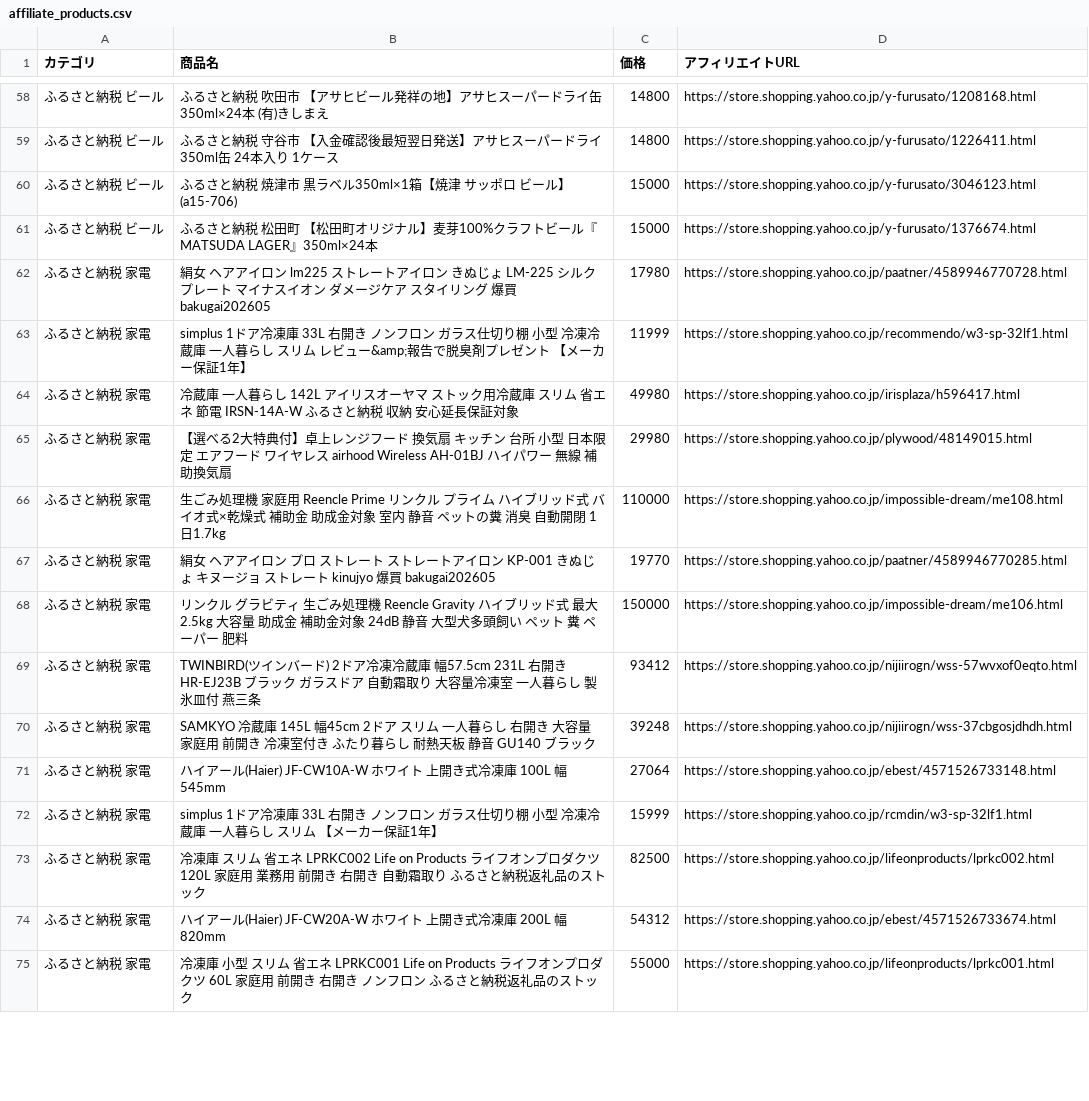
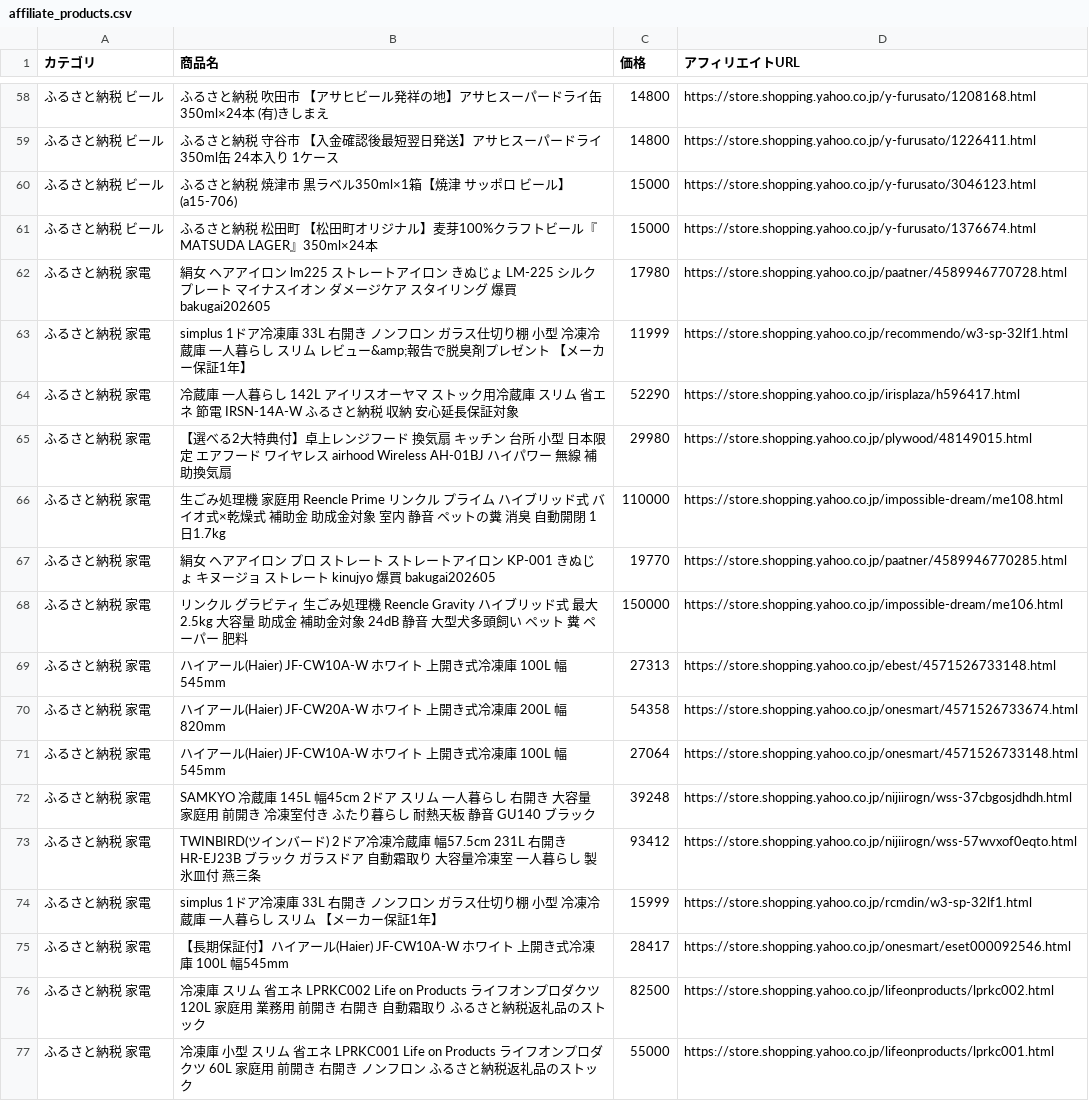
Before and after one commit to nrh44702-cell/yahoo-furusato, a CSV file: affiliate_products.csv, drawn as a sheet; only a part is shown, gaps mark what is left out; the diff covers the shown part only.

```diff
--- a/affiliate_products.csv
+++ b/affiliate_products.csv
@@ -63,3 +63,3 @@
 ふるさと納税 家電,simplus 1ドア冷凍庫 33L 右開き ノンフロン ガラス仕切り棚 小型 冷凍冷蔵庫 一人暮らし スリム レビュー&amp;報告で脱臭剤プレゼント 【メーカー保証1年】,11999,https://store.shopping.yahoo.co.jp/recommendo/w3-sp-32lf1.html
-ふるさと納税 家電,冷蔵庫 一人暮らし 142L アイリスオーヤマ ストック用冷蔵庫 スリム 省エネ 節電 IRSN-14A-W ふるさと納税 収納 安心延長保証対象,49980,https://store.shopping.yahoo.co.jp/irisplaza/h596417.html
+ふるさと納税 家電,冷蔵庫 一人暮らし 142L アイリスオーヤマ ストック用冷蔵庫 スリム 省エネ 節電 IRSN-14A-W ふるさと納税 収納 安心延長保証対象,52290,https://store.shopping.yahoo.co.jp/irisplaza/h596417.html
 ふるさと納税 家電,【選べる2大特典付】卓上レンジフード 換気扇 キッチン 台所 小型 日本限定 エアフード ワイヤレス airhood Wireless AH-01BJ ハイパワー 無線 補助換気扇,29980,https://store.shopping.yahoo.co.jp/plywood/48149015.html
@@ -68,8 +68,10 @@
 ふるさと納税 家電,リンクル グラビティ 生ごみ処理機 Reencle Gravity ハイブリッド式 最大2.5kg 大容量 助成金 補助金対象 24dB 静音 大型犬多頭飼い ペット 糞 ペーパー 肥料,150000,https://store.shopping.yahoo.co.jp/impossible-dream/me106.html
+ふるさと納税 家電,ハイアール(Haier) JF-CW10A-W ホワイト 上開き式冷凍庫 100L 幅545mm,27313,https://store.shopping.yahoo.co.jp/ebest/4571526733148.html
+ふるさと納税 家電,ハイアール(Haier) JF-CW20A-W ホワイト 上開き式冷凍庫 200L 幅820mm,54358,https://store.shopping.yahoo.co.jp/onesmart/4571526733674.html
+ふるさと納税 家電,ハイアール(Haier) JF-CW10A-W ホワイト 上開き式冷凍庫 100L 幅545mm,27064,https://store.shopping.yahoo.co.jp/onesmart/4571526733148.html
+ふるさと納税 家電,SAMKYO 冷蔵庫 145L 幅45cm 2ドア スリム 一人暮らし 右開き 大容量 家庭用 前開き 冷凍室付き ふたり暮らし 耐熱天板 静音 GU140 ブラック,39248,https://store.shopping.yahoo.co.jp/nijiirogn/wss-37cbgosjdhdh.html
 ふるさと納税 家電,TWINBIRD(ツインバード) 2ドア冷凍冷蔵庫 幅57.5cm 231L 右開き HR-EJ23B ブラック ガラスドア 自動霜取り 大容量冷凍室 一人暮らし 製氷皿付 燕三条,93412,https://store.shopping.yahoo.co.jp/nijiirogn/wss-57wvxof0eqto.html
-ふるさと納税 家電,SAMKYO 冷蔵庫 145L 幅45cm 2ドア スリム 一人暮らし 右開き 大容量 家庭用 前開き 冷凍室付き ふたり暮らし 耐熱天板 静音 GU140 ブラック,39248,https://store.shopping.yahoo.co.jp/nijiirogn/wss-37cbgosjdhdh.html
-ふるさと納税 家電,ハイアール(Haier) JF-CW10A-W ホワイト 上開き式冷凍庫 100L 幅545mm,27064,https://store.shopping.yahoo.co.jp/ebest/4571526733148.html
 ふるさと納税 家電,simplus 1ドア冷凍庫 33L 右開き ノンフロン ガラス仕切り棚 小型 冷凍冷蔵庫 一人暮らし スリム 【メーカー保証1年】,15999,https://store.shopping.yahoo.co.jp/rcmdin/w3-sp-32lf1.html
+ふるさと納税 家電,【長期保証付】ハイアール(Haier) JF-CW10A-W ホワイト 上開き式冷凍庫 100L 幅545mm,28417,https://store.shopping.yahoo.co.jp/onesmart/eset000092546.html
 ふるさと納税 家電,冷凍庫 スリム 省エネ LPRKC002 Life on Products ライフオンプロダクツ 120L 家庭用 業務用 前開き 右開き 自動霜取り ふるさと納税返礼品のストック,82500,https://store.shopping.yahoo.co.jp/lifeonproducts/lprkc002.html
-ふるさと納税 家電,ハイアール(Haier) JF-CW20A-W ホワイト 上開き式冷凍庫 200L 幅820mm,54312,https://store.shopping.yahoo.co.jp/ebest/4571526733674.html
 ふるさと納税 家電,冷凍庫 小型 スリム 省エネ LPRKC001 Life on Products ライフオンプロダクツ 60L 家庭用 前開き 右開き ノンフロン ふるさと納税返礼品のストック,55000,https://store.shopping.yahoo.co.jp/lifeonproducts/lprkc001.html
```
Also changed, not shown: 5 added rows, 6 removed rows, 13 moved rows and 21 edited cells elsewhere in this file, 1 other file.
